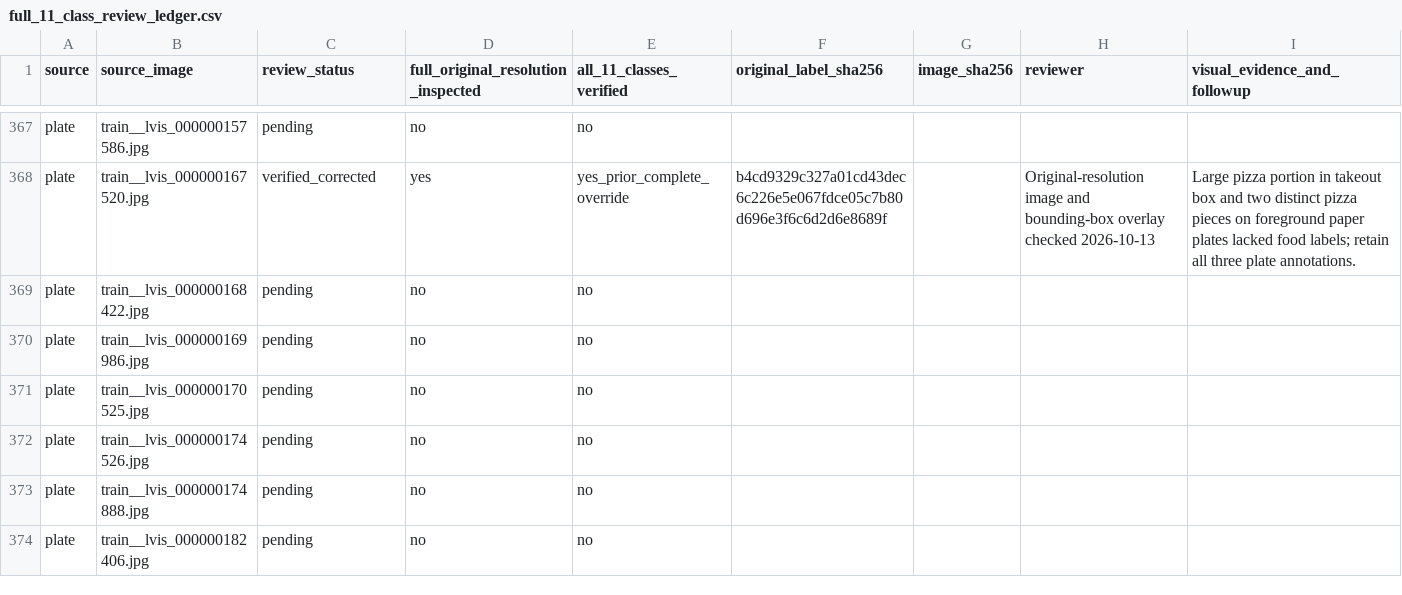
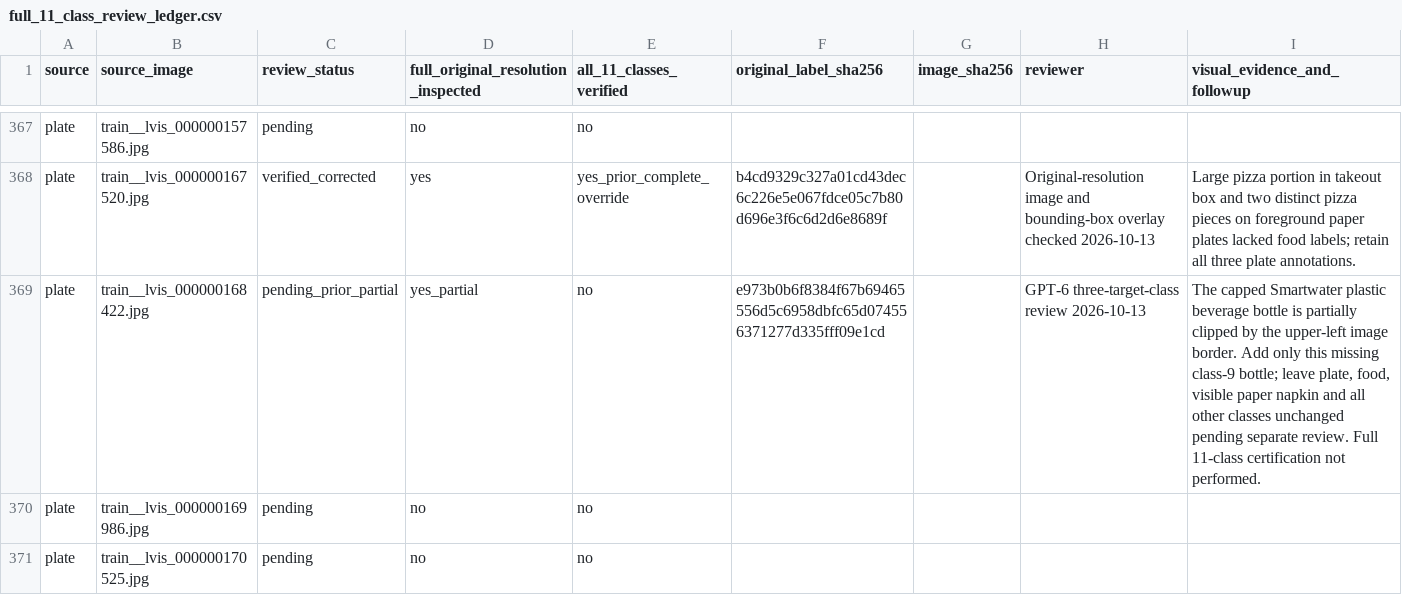
Before and after one commit to cx-57/yolo-cafeteria-research, a CSV file: data/audits/v2_review_2026-10-12/full_11_class_review_ledger.csv, drawn as a sheet; only a part is shown, gaps mark what is left out; the shorter side is filled out with more unchanged rows; the diff covers the shown part only.

Commit message:
Record four partial bottle annotation corrections without full-image certification

```diff
--- a/data/audits/v2_review_2026-10-12/full_11_class_review_ledger.csv
+++ b/data/audits/v2_review_2026-10-12/full_11_class_review_ledger.csv
@@ -368,3 +368,3 @@
 "plate","train__lvis_000000167520.jpg","verified_corrected","yes","yes_prior_complete_override","b4cd9329c327a01cd43dec6c226e5e067fdce05c7b80d696e3f6c6d2d6e8689f","","Original-resolution image and bounding-box overlay checked 2026-10-13","Large pizza portion in takeout box and two distinct pizza pieces on foreground paper plates lacked food labels; retain all three plate annotations."
-"plate","train__lvis_000000168422.jpg","pending","no","no","","","",""
+"plate","train__lvis_000000168422.jpg","pending_prior_partial","yes_partial","no","e973b0b6f8384f67b69465556d5c6958dbfc65d074556371277d335fff09e1cd","","GPT-6 three-target-class review 2026-10-13","The capped Smartwater plastic beverage bottle is partially clipped by the upper-left image border. Add only this missing class-9 bottle; leave plate, food, visible paper napkin and all other classes unchanged pending separate review. Full 11-class certification not performed."
 "plate","train__lvis_000000169986.jpg","pending","no","no","","","",""
```
Also changed, not shown: 15 edited cells elsewhere in this file.
